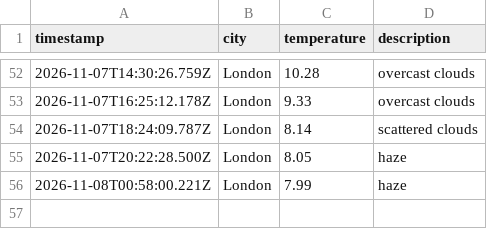
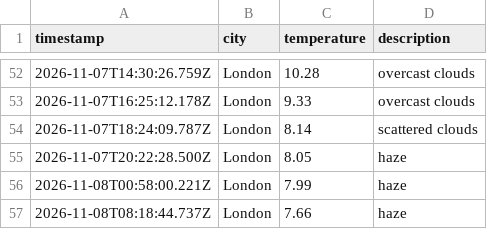
Before and after one commit to friedmandj7/Weather_Data_Ops, a CSV file: data/weather_log.csv, drawn as a sheet; only a part is shown, gaps mark what is left out.

```diff
--- a/data/weather_log.csv
+++ b/data/weather_log.csv
@@ -56 +56,2 @@ timestamp,city,temperature,description
 2026-11-08T00:58:00.221Z,London,7.99,haze
+2026-11-08T08:18:44.737Z,London,7.66,haze
```
Also changed, not shown: 1 other file.
